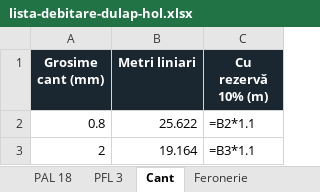
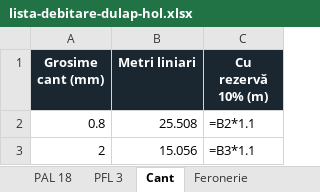
Before and after one commit to speedydany98/dulap-hol, an Excel workbook: lista-debitare-dulap-hol.xlsx, sheet Cant, drawn as a sheet; values as stored, in another font and other column widths than the file's, no borders; formulas without a stored value are shown as written; the diff names each change by its address in the sheet, - before the commit and + after, or states it on an @@ line.

```diff
--- a/lista-debitare-dulap-hol.xlsx (sheet Cant)
+++ b/lista-debitare-dulap-hol.xlsx (sheet Cant)
-B2 (Metri liniari): 25.622
+B2 (Metri liniari): 25.508
-B3 (Metri liniari): 19.164
+B3 (Metri liniari): 15.056
```
Also changed, not shown: sheet PAL 18, sheet Feronerie, sheet PFL 3, 5 other files.
